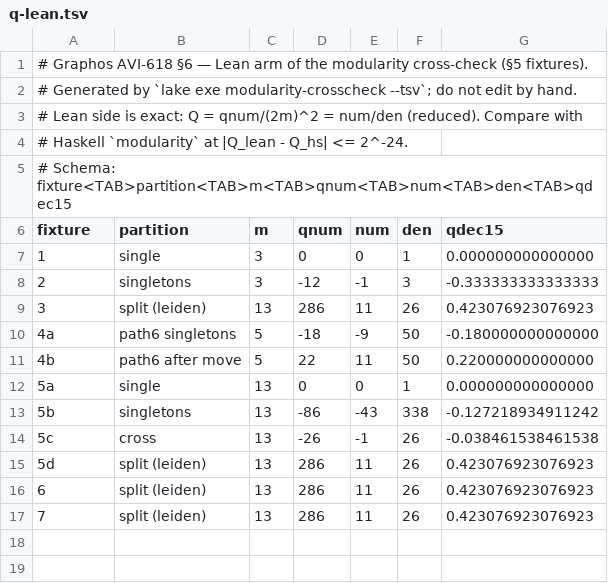
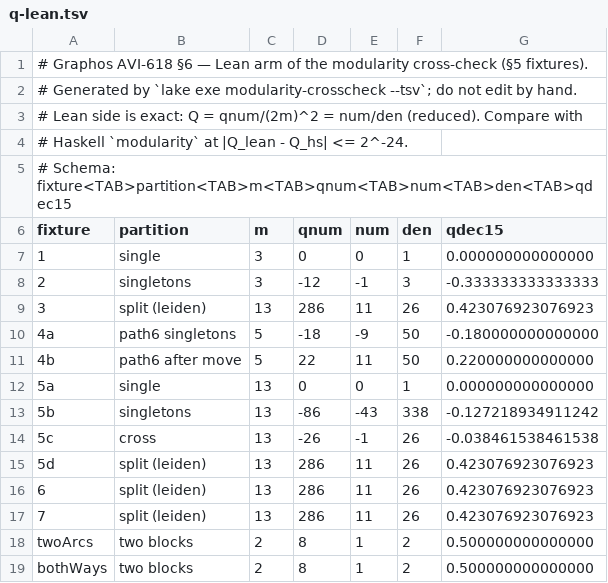
Before and after one commit to jeremiepas/Graphos, a TSV file: formalization/lean/crosscheck/q-lean.tsv, drawn as a sheet; the diff names each change by its address in the sheet, - before the commit and + after, or states it on an @@ line.

Commit message:
fix(modularity): score the report on the simple undirected support graph
The Partition quality line printed modularity outside [-1/2, 1]
(1.2149 on a solario-core file build) because computeCommunityStats took
degrees and m from out-neighbours on a --directed graph while sigma_in
counted every edge record, and counted a pair stored in both
orientations twice. All four quantities now come from one list of
support pairs (each unordered {u, v}, u /= v, both endpoints present,
once), so modularity ignores gDirected and stored orientation.
Clustering never reads this code: Leiden and Bunch partitions are
unchanged.

- Lean: the cross-check harness gains the twoArcs and bothWays rows
  (Q = 8/16 under the fixed score); q-lean.tsv regenerated, --check green.
- Haskell: ModularityCrossCheckSpec matches all 13 rows; CommunitySpec
  QuickCheck (direction-free, orientation-free, in range); ClusterSpec
  scores a --directed fixture through capPartition/partitionQuality for
  Leiden and Bunch.
- solario-core 14d86be28 --directed: function build 0.4042, file build
  0.6699 (was 1.2149); both equal an independent Python recomputation on
  the undirected support graph of the exported graph.json.

Archives modularity-undirected-view; ticks bunch-real-projects 0.5.

```diff
--- a/formalization/lean/crosscheck/q-lean.tsv
+++ b/formalization/lean/crosscheck/q-lean.tsv
+row 18: twoArcs | two blocks | 2 | 8 | 1 | 2 | 0.500000000000000
+row 19: bothWays | two blocks | 2 | 8 | 1 | 2 | 0.500000000000000
```
Also changed, not shown: 17 other files.
